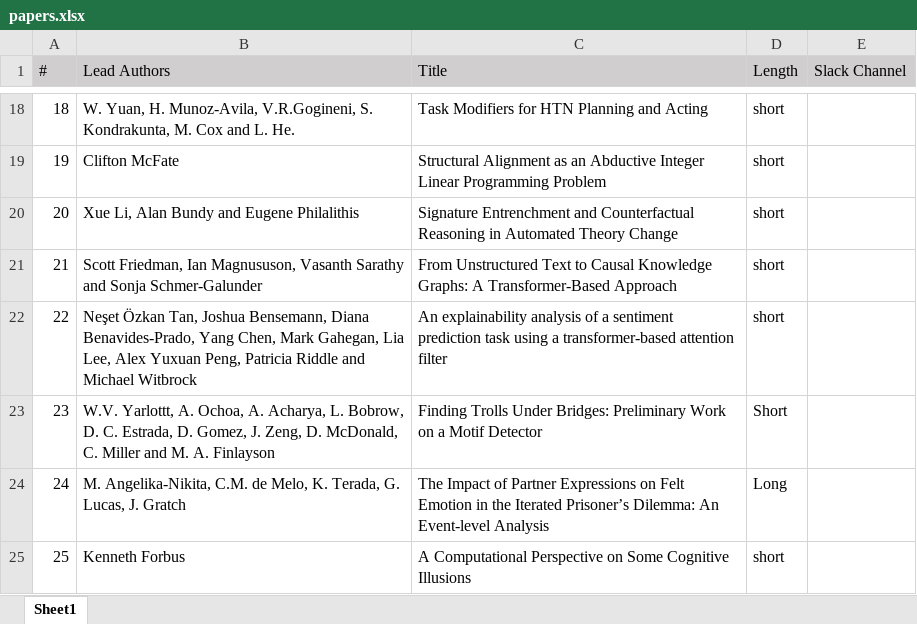
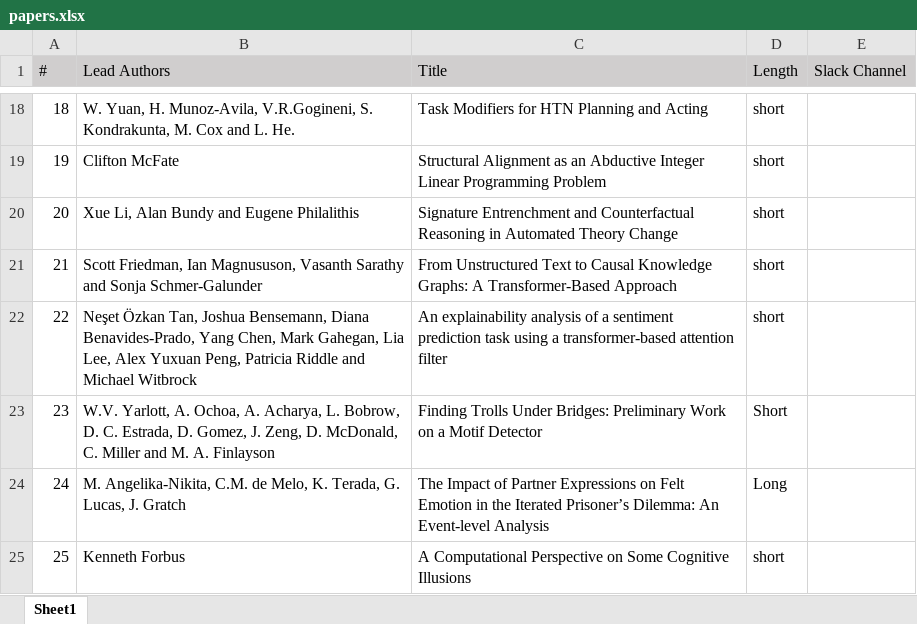
Before and after one commit to AdvancesInCognitiveSystems/acs2021, an Excel workbook: papers.xlsx, sheet Sheet1, drawn as a sheet; only a part is shown, gaps mark what is left out; values as stored, in another font and other column widths than the file's, no borders; the diff names each change by its address in the sheet, - before the commit and + after, or states it on an @@ line.

```diff
--- a/papers.xlsx (sheet Sheet1)
+++ b/papers.xlsx (sheet Sheet1)
-B23 (Lead Authors): W.V. Yarlottt, A. Ochoa,…
+B23 (Lead Authors): W.V. Yarlott, A. Ochoa,…
```
Also changed, not shown: papers-in-sessions.xlsx, 2 other files.
